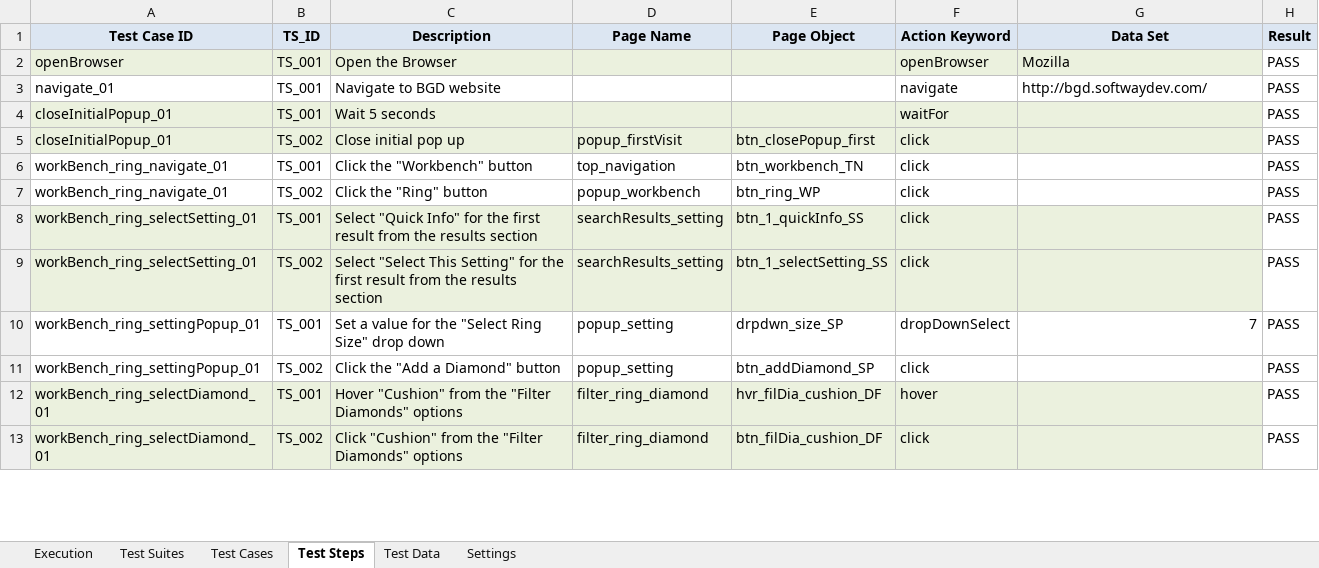
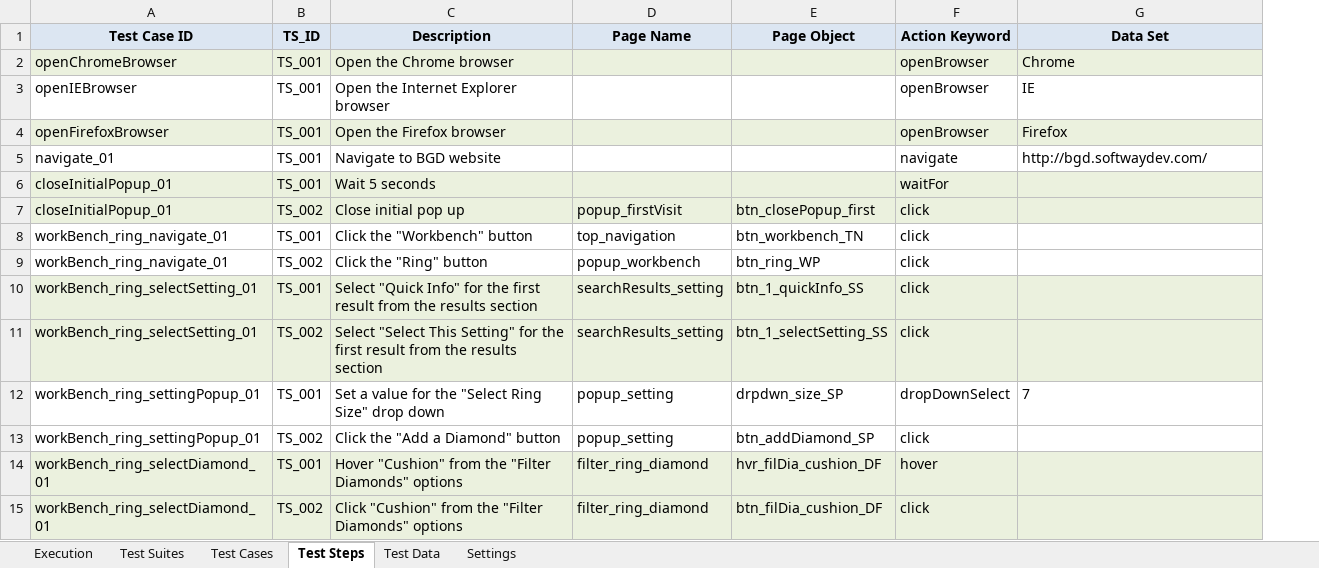
Before and after one commit to chaseDay/bgdSel, an Excel workbook: bgdSelFramework/src/dataEngine/DataEngine.xlsx, sheet Test Steps, drawn as a sheet; only a part is shown; values as stored, in another font and other column widths than the file's, no borders; removed rows and columns are numbered as before the commit, all else as after; the diff names each change by its address in the sheet, - before the commit and + after, or states it on an @@ line.

```diff
--- a/bgdSelFramework/src/dataEngine/DataEngine.xlsx (sheet Test Steps)
+++ b/bgdSelFramework/src/dataEngine/DataEngine.xlsx (sheet Test Steps)
-column H (Result), rows 2-13: all PASS
-A2 (Test Case ID): openBrowser
+A2 (Test Case ID): openChromeBrowser
-C2 (Description): Open the Browser
+C2 (Description): Open the Chrome browser
-G2 (Data Set): Mozilla
+G2 (Data Set): Chrome
+row 3: openIEBrowser | TS_001 | Open the Internet Explorer browser |  |  | openBrowser | IE
+row 4: openFirefoxBrowser | TS_001 | Open the Firefox browser |  |  | openBrowser | Firefox
-G12 alignment: right
+G12 alignment: left
```
Also changed, not shown: sheet Execution, sheet Test Suites, sheet Test Cases, sheet Test Data, bgdSelFramework/target/classes/dataEngine/DataEngine.xlsx, 15 other files.
